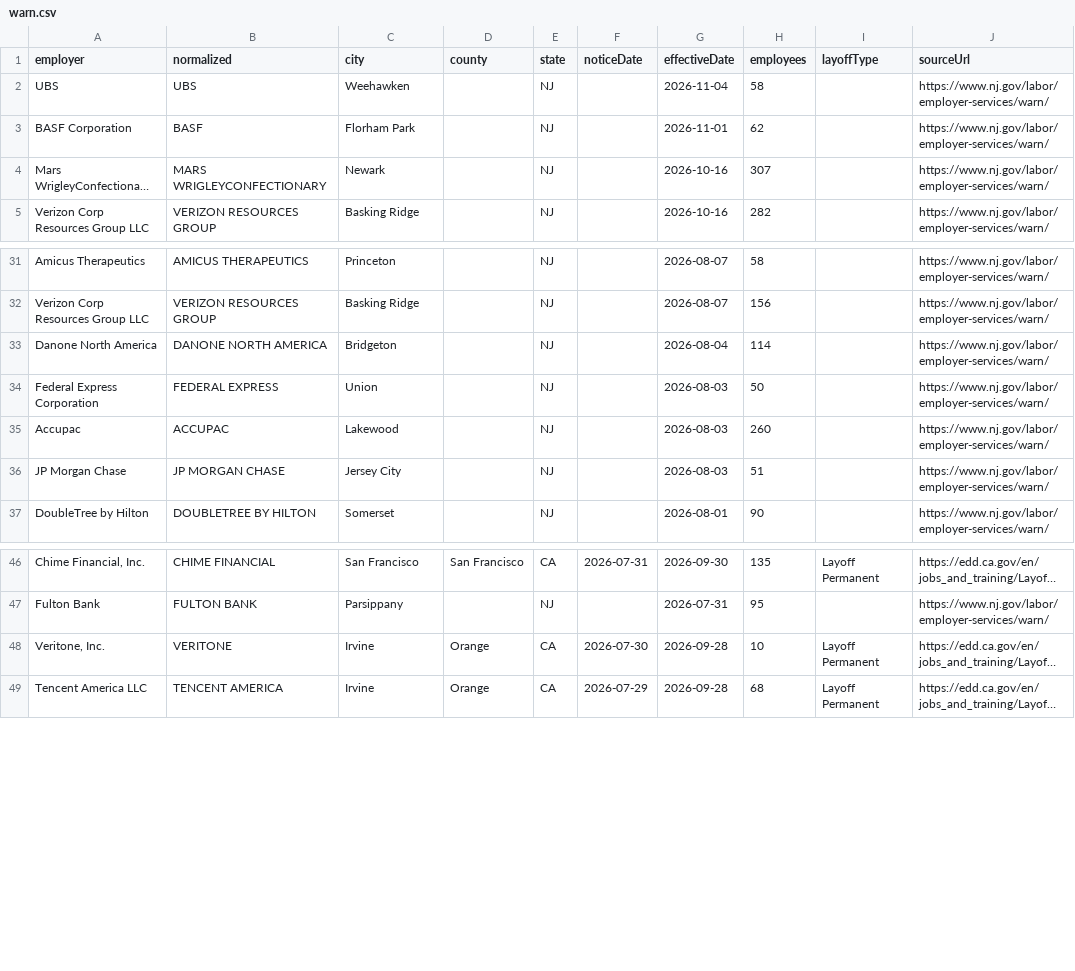
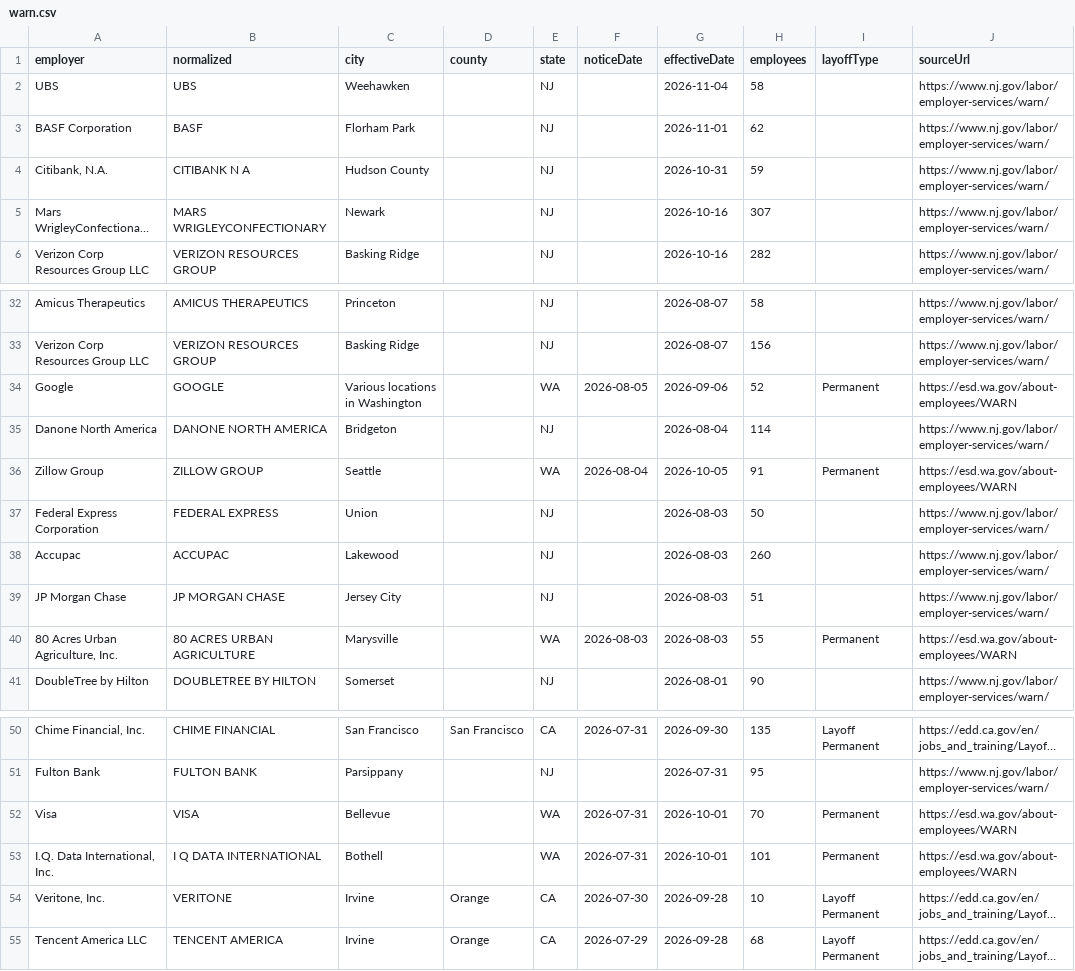
Before and after one commit to Datadetective1/ImmigrationClock, a CSV file: public/api/warn.csv, drawn as a sheet; only a part is shown, gaps mark what is left out; long unchanged cells end in …; the diff names each change by its address in the sheet, - before the commit and + after, or states it on an @@ line.

```diff
--- a/public/api/warn.csv
+++ b/public/api/warn.csv
+row 4: Citibank, N.A. | CITIBANK N A | Hudson County |  | NJ |  | 2026-10-31 | 59 |  | https://www.nj.gov/labor/employer-services/warn/
+row 34: Google | GOOGLE | Various locations in Washington |  | WA | 2026-08-05 | 2026-09-06 | 52 | Permanent | https://esd.wa.gov/about-employees/WARN
+row 36: Zillow Group | ZILLOW GROUP | Seattle |  | WA | 2026-08-04 | 2026-10-05 | 91 | Permanent | https://esd.wa.gov/about-employees/WARN
+row 40: 80 Acres Urban Agriculture, Inc. | 80 ACRES URBAN AGRICULTURE | Marysville |  | WA | 2026-08-03 | 2026-08-03 | 55 | Permanent | https://esd.wa.gov/about-employees/WARN
+row 52: Visa | VISA | Bellevue |  | WA | 2026-07-31 | 2026-10-01 | 70 | Permanent | https://esd.wa.gov/about-employees/WARN
+row 53: I.Q. Data International, Inc. | I Q DATA INTERNATIONAL | Bothell |  | WA | 2026-07-31 | 2026-10-01 | 101 | Permanent | https://esd.wa.gov/about-employees/WARN
```
Also changed, not shown: 4 other files.
